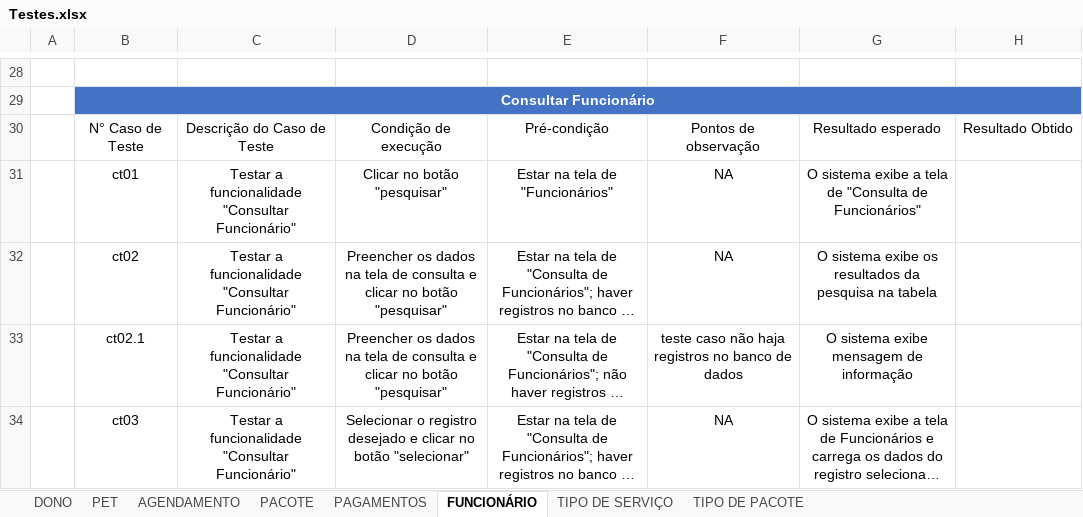
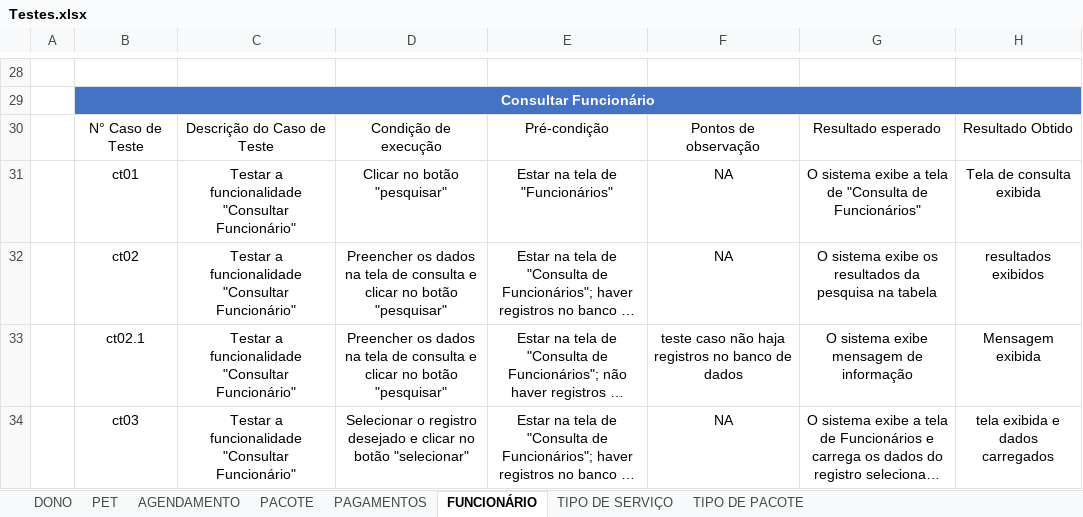
Before and after one commit to AnakOnurb/Petshop_Scheduler, an Excel workbook: AgendaPetShop/Diagrams/Testes.xlsx, sheet FUNCIONÁRIO, drawn as a sheet; only a part is shown, gaps mark what is left out; long unchanged cells end in …; values as stored, in another font and other column widths than the file's, no borders; table styles not drawn; the diff covers the shown part only; the diff names each change by its address in the sheet, - before the commit and + after, or states it on an @@ line.

```diff
--- a/AgendaPetShop/Diagrams/Testes.xlsx (sheet FUNCIONÁRIO)
+++ b/AgendaPetShop/Diagrams/Testes.xlsx (sheet FUNCIONÁRIO)
-H31: (empty)
+H31: Tela de consulta exibida
-H32: (empty)
+H32: resultados exibidos
-H33: (empty)
+H33: Mensagem exibida
-H34: (empty)
+H34: tela exibida e dados carregados
```
Also changed, not shown: 19 edited cells elsewhere in this sheet, sheet TIPO DE SERVIÇO, sheet TIPO DE PACOTE.
